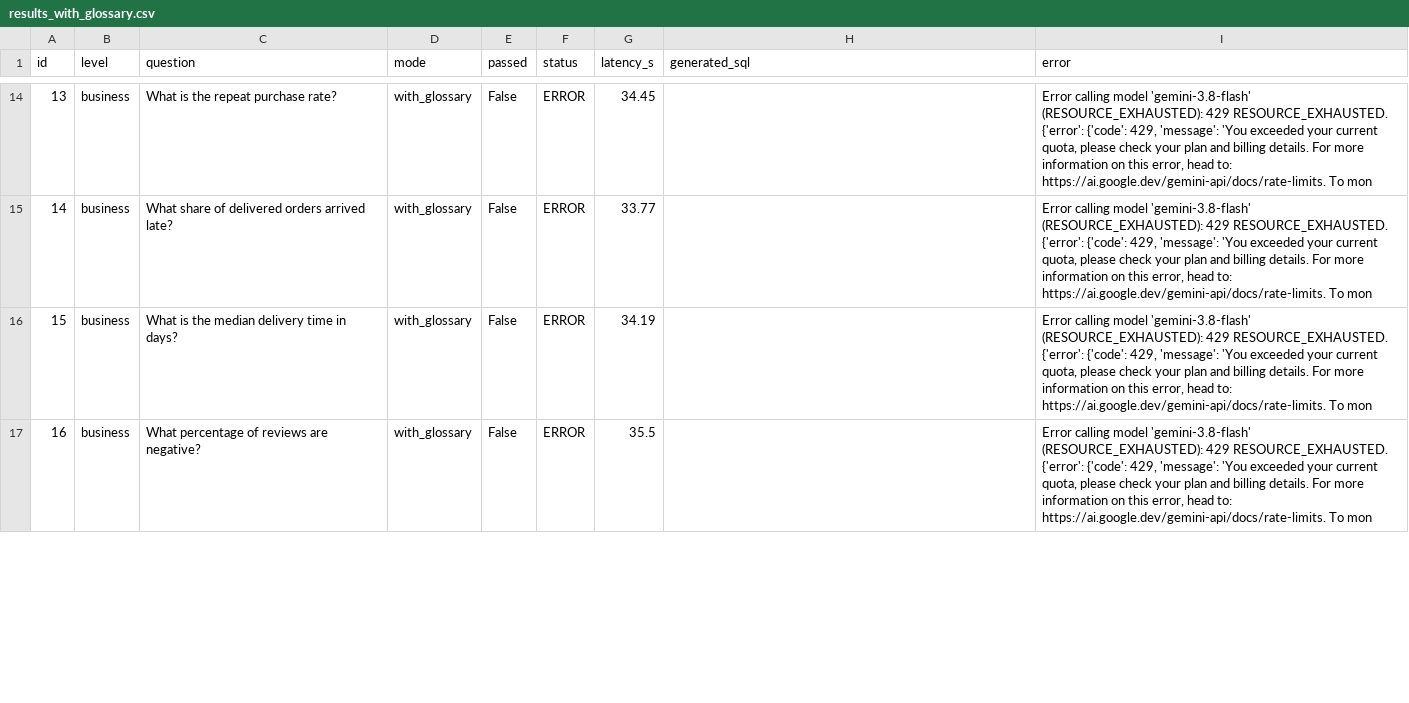
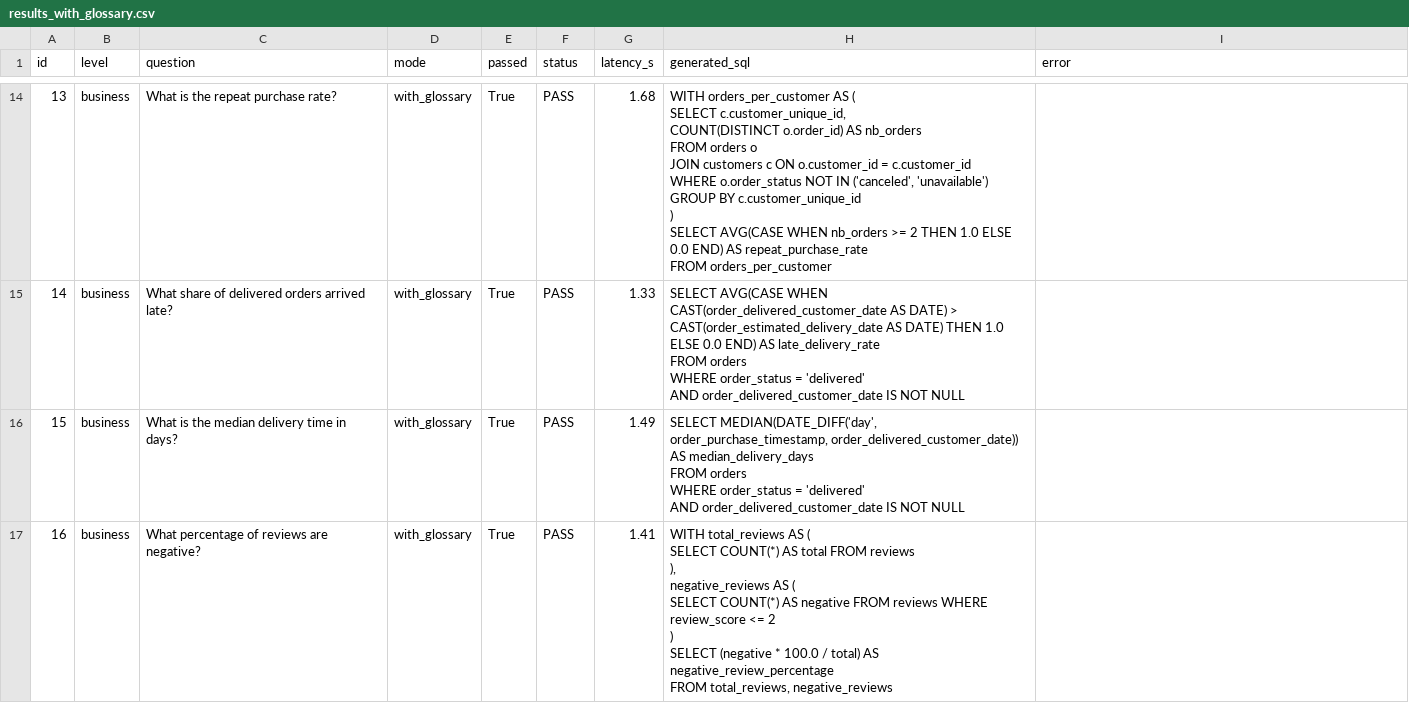
Before and after one commit to QuiterieGuignard/agents_talk_to_your_data, a CSV file: eval/results/results_with_glossary.csv, drawn as a sheet; only a part is shown, gaps mark what is left out; the diff covers the shown part only.

```diff
--- a/eval/results/results_with_glossary.csv
+++ b/eval/results/results_with_glossary.csv
@@ -14,4 +42,26 @@ id,level,question,mode,passed,status,latency_s,generated_sql,error
-13,business,What is the repeat purchase rate?,with_glossary,False,ERROR,34.45,,"Error calling model 'gemini-3.8-flash' (RESOURCE_EXHAUSTED): 429 RESOURCE_EXHAUSTED. {'error': {'code': 429, 'message': 'You exceeded your current quota, please check your plan and billing details. For more information on this error, head to: https://ai.google.dev/gemini-api/docs/rate-limits. To mon"
-14,business,What share of delivered orders arrived late?,with_glossary,False,ERROR,33.77,,"Error calling model 'gemini-3.8-flash' (RESOURCE_EXHAUSTED): 429 RESOURCE_EXHAUSTED. {'error': {'code': 429, 'message': 'You exceeded your current quota, please check your plan and billing details. For more information on this error, head to: https://ai.google.dev/gemini-api/docs/rate-limits. To mon"
-15,business,What is the median delivery time in days?,with_glossary,False,ERROR,34.19,,"Error calling model 'gemini-3.8-flash' (RESOURCE_EXHAUSTED): 429 RESOURCE_EXHAUSTED. {'error': {'code': 429, 'message': 'You exceeded your current quota, please check your plan and billing details. For more information on this error, head to: https://ai.google.dev/gemini-api/docs/rate-limits. To mon"
-16,business,What percentage of reviews are negative?,with_glossary,False,ERROR,35.5,,"Error calling model 'gemini-3.8-flash' (RESOURCE_EXHAUSTED): 429 RESOURCE_EXHAUSTED. {'error': {'code': 429, 'message': 'You exceeded your current quota, please check your plan and billing details. For more information on this error, head to: https://ai.google.dev/gemini-api/docs/rate-limits. To mon"
+13,business,What is the repeat purchase rate?,with_glossary,True,PASS,1.68,"WITH orders_per_customer AS (
+    SELECT c.customer_unique_id,
+           COUNT(DISTINCT o.order_id) AS nb_orders
+    FROM orders o
+    JOIN customers c ON o.customer_id = c.customer_id
+    WHERE o.order_status NOT IN ('canceled', 'unavailable')
+    GROUP BY c.customer_unique_id
+)
+SELECT AVG(CASE WHEN nb_orders >= 2 THEN 1.0 ELSE 0.0 END) AS repeat_purchase_rate
+FROM orders_per_customer",
+14,business,What share of delivered orders arrived late?,with_glossary,True,PASS,1.33,"SELECT AVG(CASE WHEN CAST(order_delivered_customer_date AS DATE) > CAST(order_estimated_delivery_date AS DATE) THEN 1.0 ELSE 0.0 END) AS late_delivery_rate
+FROM orders
+WHERE order_status = 'delivered'
+  AND order_delivered_customer_date IS NOT NULL",
+15,business,What is the median delivery time in days?,with_glossary,True,PASS,1.49,"SELECT MEDIAN(DATE_DIFF('day', order_purchase_timestamp, order_delivered_customer_date)) AS median_delivery_days
+FROM orders
+WHERE order_status = 'delivered'
+  AND order_delivered_customer_date IS NOT NULL",
+16,business,What percentage of reviews are negative?,with_glossary,True,PASS,1.41,"WITH total_reviews AS (
+    SELECT COUNT(*) AS total FROM reviews
+),
+negative_reviews AS (
+    SELECT COUNT(*) AS negative FROM reviews WHERE review_score <= 2
+)
+SELECT (negative * 100.0 / total) AS negative_review_percentage
+FROM total_reviews, negative_reviews",
```
Also changed, not shown: 129 edited cells elsewhere in this file, eval/results/results_without_glossary.csv, 3 other files.
